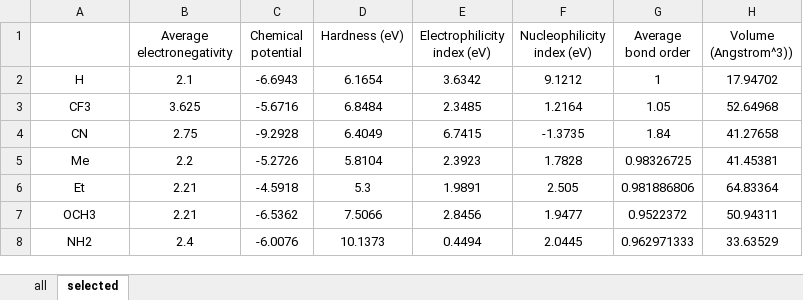
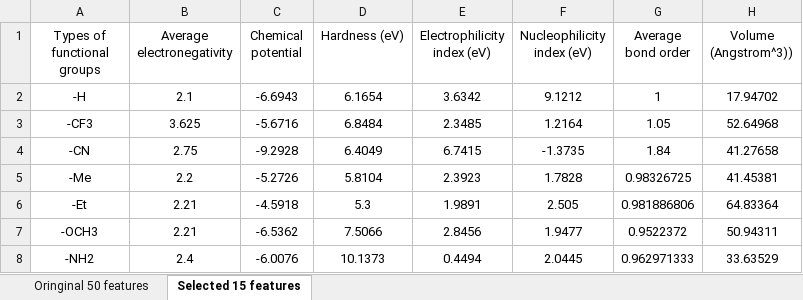
Before and after one commit to terencetaothucb/intelligent-molecular-skeleton-design, an Excel workbook: Functional group features.xlsx, sheet Selected 15 features, drawn as a sheet; only a part is shown; values as stored, in another font and other column widths than the file's, no borders; the diff names each change by its address in the sheet, - before the commit and + after, or states it on an @@ line.

```diff
--- a/Functional group features.xlsx (sheet Selected 15 features)
+++ b/Functional group features.xlsx (sheet Selected 15 features)
-sheet tab: all
+sheet tab: Oringinal 50 features
-sheet tab: selected
+sheet tab: Selected 15 features
-A1: (empty)
+A1: Types of functional groups
-A2 (Types of functional groups): H
+A2 (Types of functional groups): -H
-A3 (Types of functional groups): CF3
+A3 (Types of functional groups): -CF3
-A4 (Types of functional groups): CN
+A4 (Types of functional groups): -CN
-A5 (Types of functional groups): Me
+A5 (Types of functional groups): -Me
-A6 (Types of functional groups): Et
+A6 (Types of functional groups): -Et
-A7 (Types of functional groups): OCH3
+A7 (Types of functional groups): -OCH3
-A8 (Types of functional groups): NH2
+A8 (Types of functional groups): -NH2
```
Also changed, not shown: sheet Oringinal 50 features, Molecular dual-target values dataset.xlsx, 1 other file.
